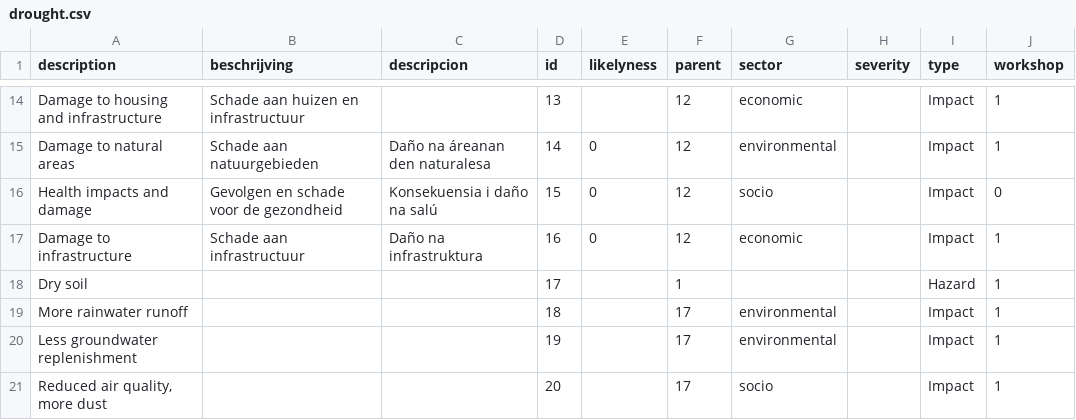
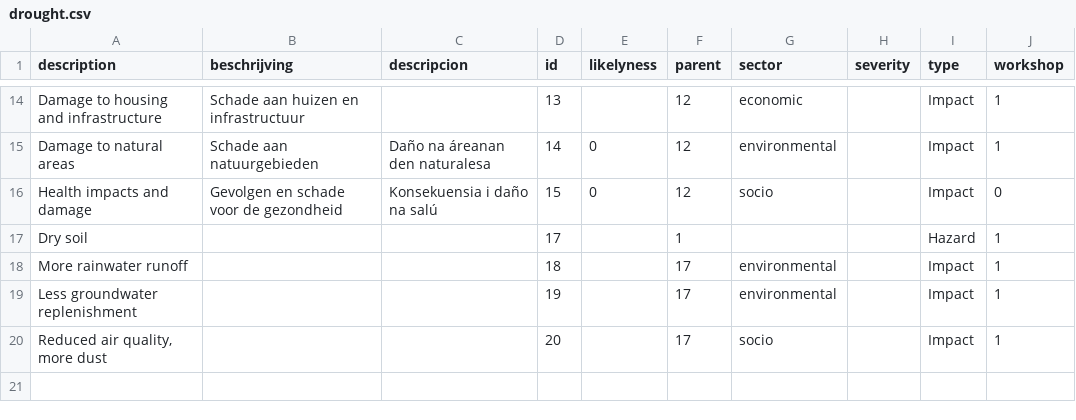
Before and after one commit to sophievanderhorst/data, a CSV file: bollentool/aruba/drought.csv, drawn as a sheet; only a part is shown, gaps mark what is left out; the diff names each change by its address in the sheet, - before the commit and + after, or states it on an @@ line.

Commit message:
..

```diff
--- a/bollentool/aruba/drought.csv
+++ b/bollentool/aruba/drought.csv
-row 17: Damage to infrastructure | Schade aan infrastructuur | Daño na infrastruktura | 16 | 0 | 12 | economic |  | Impact | 1
```
